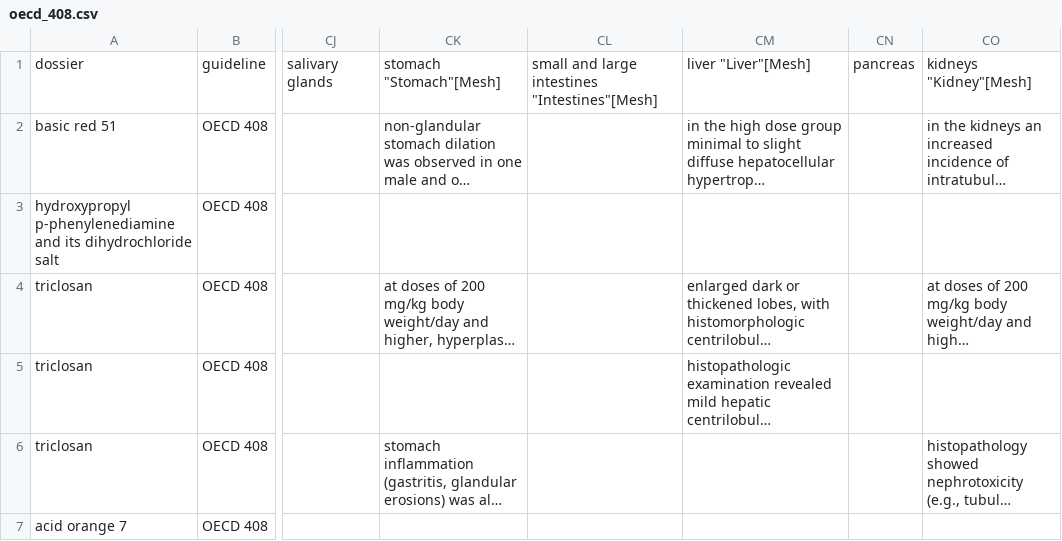
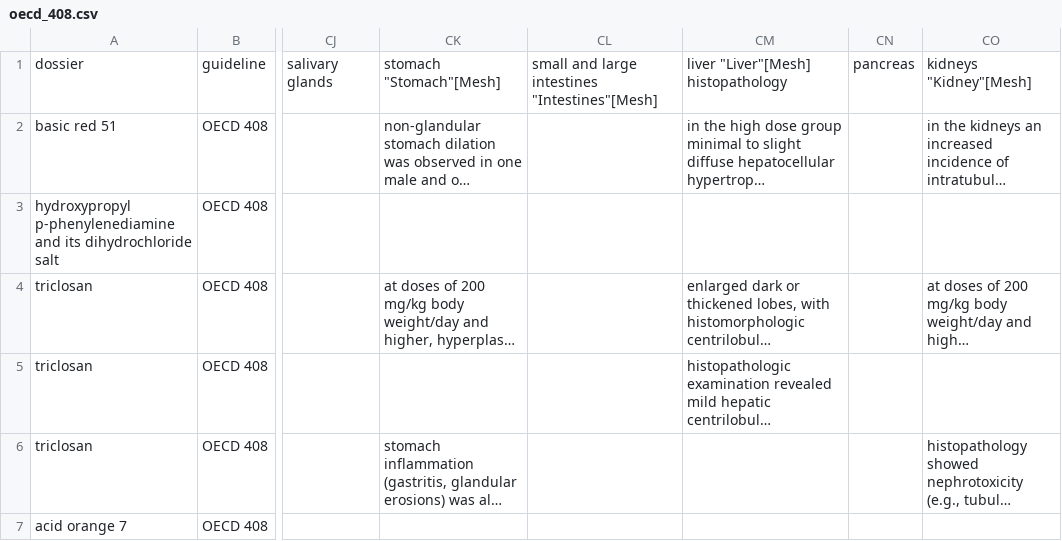
Before and after one commit to DinoJay/toxin-app, a CSV file: generate-rdf/repeated_dose_toxicity/oecd_408.csv, drawn as a sheet; only a part is shown, gaps mark what is left out; long unchanged cells end in …; the diff names each change by its address in the sheet, - before the commit and + after, or states it on an @@ line.

```diff
--- a/generate-rdf/repeated_dose_toxicity/oecd_408.csv
+++ b/generate-rdf/repeated_dose_toxicity/oecd_408.csv
-CM1: liver "Liver"[Mesh]
+CM1: liver "Liver"[Mesh] histopathology
```
Also changed, not shown: 4 other files.
